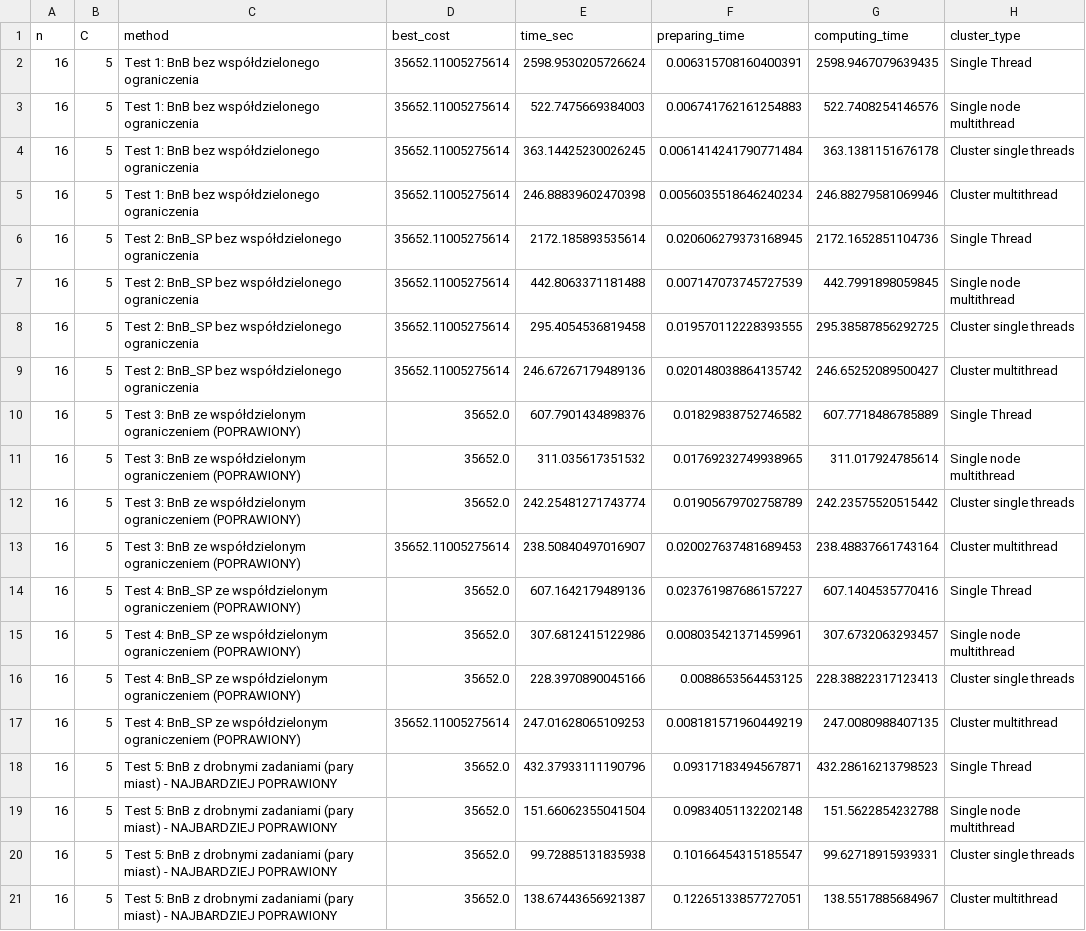
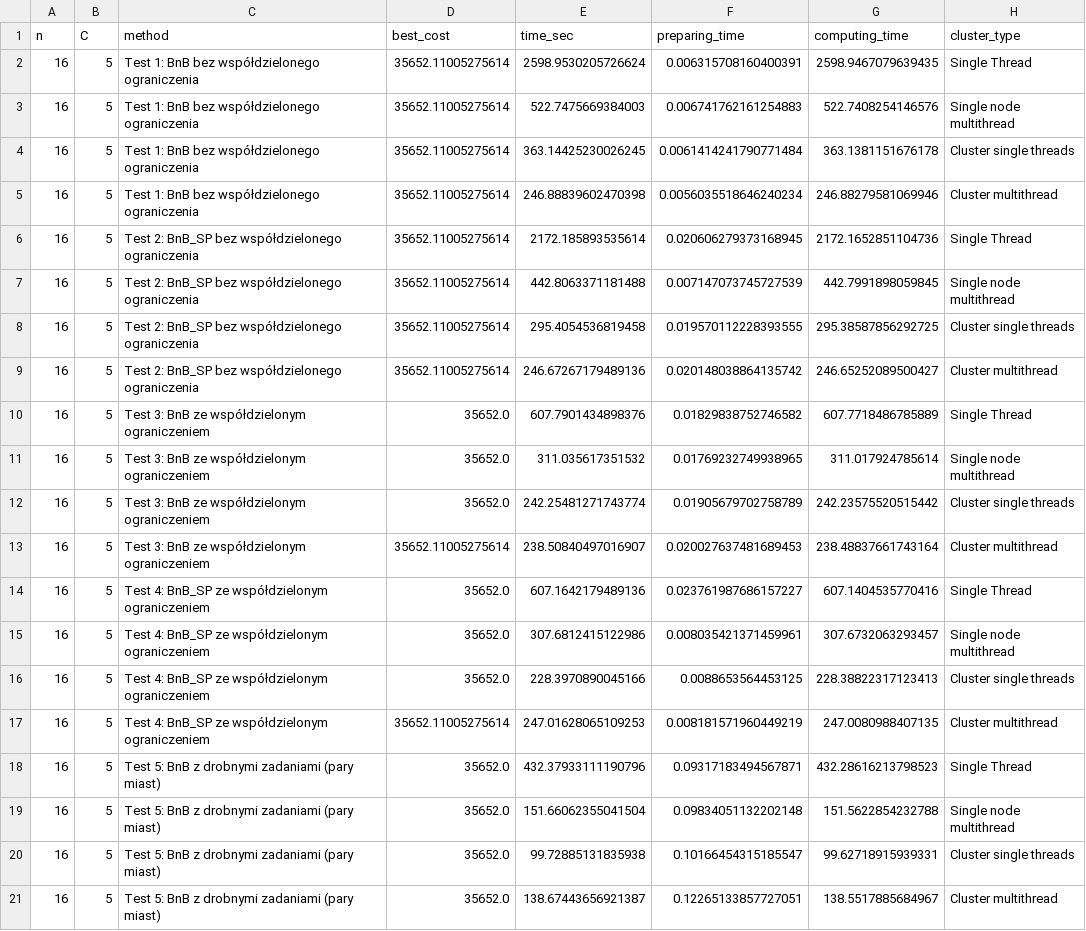
Before and after one commit to Nishedi/distributed_sum, a CSV file: results/test_one_vs_all_16_sorted.csv, drawn as a sheet.

Commit message:
Restore tests for BnB with shared constraints

```diff
--- a/results/test_one_vs_all_16_sorted.csv
+++ b/results/test_one_vs_all_16_sorted.csv
@@ -9,13 +9,13 @@ n,C,method,best_cost,time_sec,preparing_time,computing_time,cluster_type
 16,5,Test 2: BnB_SP bez współdzielonego ograniczenia,35652.11005275614,246.67267179489136,0.020148038864135742,246.65252089500427,Cluster multithread
-16,5,Test 3: BnB ze współdzielonym ograniczeniem (POPRAWIONY),35652.0,607.7901434898376,0.01829838752746582,607.7718486785889,Single Thread
-16,5,Test 3: BnB ze współdzielonym ograniczeniem (POPRAWIONY),35652.0,311.035617351532,0.01769232749938965,311.017924785614,Single node multithread
-16,5,Test 3: BnB ze współdzielonym ograniczeniem (POPRAWIONY),35652.0,242.25481271743774,0.01905679702758789,242.23575520515442,Cluster single threads
-16,5,Test 3: BnB ze współdzielonym ograniczeniem (POPRAWIONY),35652.11005275614,238.50840497016907,0.020027637481689453,238.48837661743164,Cluster multithread
-16,5,Test 4: BnB_SP ze współdzielonym ograniczeniem (POPRAWIONY),35652.0,607.1642179489136,0.023761987686157227,607.1404535770416,Single Thread
-16,5,Test 4: BnB_SP ze współdzielonym ograniczeniem (POPRAWIONY),35652.0,307.6812415122986,0.008035421371459961,307.6732063293457,Single node multithread
-16,5,Test 4: BnB_SP ze współdzielonym ograniczeniem (POPRAWIONY),35652.0,228.3970890045166,0.0088653564453125,228.38822317123413,Cluster single threads
-16,5,Test 4: BnB_SP ze współdzielonym ograniczeniem (POPRAWIONY),35652.11005275614,247.01628065109253,0.008181571960449219,247.0080988407135,Cluster multithread
-16,5,Test 5: BnB z drobnymi zadaniami (pary miast) - NAJBARDZIEJ POPRAWIONY,35652.0,432.37933111190796,0.09317183494567871,432.28616213798523,Single Thread
-16,5,Test 5: BnB z drobnymi zadaniami (pary miast) - NAJBARDZIEJ POPRAWIONY,35652.0,151.66062355041504,0.09834051132202148,151.5622854232788,Single node multithread
-16,5,Test 5: BnB z drobnymi zadaniami (pary miast) - NAJBARDZIEJ POPRAWIONY,35652.0,99.72885131835938,0.10166454315185547,99.62718915939331,Cluster single threads
-16,5,Test 5: BnB z drobnymi zadaniami (pary miast) - NAJBARDZIEJ POPRAWIONY,35652.0,138.67443656921387,0.12265133857727051,138.5517885684967,Cluster multithread
+16,5,Test 3: BnB ze współdzielonym ograniczeniem,35652.0,607.7901434898376,0.01829838752746582,607.7718486785889,Single Thread
+16,5,Test 3: BnB ze współdzielonym ograniczeniem,35652.0,311.035617351532,0.01769232749938965,311.017924785614,Single node multithread
+16,5,Test 3: BnB ze współdzielonym ograniczeniem,35652.0,242.25481271743774,0.01905679702758789,242.23575520515442,Cluster single threads
+16,5,Test 3: BnB ze współdzielonym ograniczeniem,35652.11005275614,238.50840497016907,0.020027637481689453,238.48837661743164,Cluster multithread
+16,5,Test 4: BnB_SP ze współdzielonym ograniczeniem,35652.0,607.1642179489136,0.023761987686157227,607.1404535770416,Single Thread
+16,5,Test 4: BnB_SP ze współdzielonym ograniczeniem,35652.0,307.6812415122986,0.008035421371459961,307.6732063293457,Single node multithread
+16,5,Test 4: BnB_SP ze współdzielonym ograniczeniem,35652.0,228.3970890045166,0.0088653564453125,228.38822317123413,Cluster single threads
+16,5,Test 4: BnB_SP ze współdzielonym ograniczeniem,35652.11005275614,247.01628065109253,0.008181571960449219,247.0080988407135,Cluster multithread
+16,5,Test 5: BnB z drobnymi zadaniami (pary miast),35652.0,432.37933111190796,0.09317183494567871,432.28616213798523,Single Thread
+16,5,Test 5: BnB z drobnymi zadaniami (pary miast),35652.0,151.66062355041504,0.09834051132202148,151.5622854232788,Single node multithread
+16,5,Test 5: BnB z drobnymi zadaniami (pary miast),35652.0,99.72885131835938,0.10166454315185547,99.62718915939331,Cluster single threads
+16,5,Test 5: BnB z drobnymi zadaniami (pary miast),35652.0,138.67443656921387,0.12265133857727051,138.5517885684967,Cluster multithread
```
